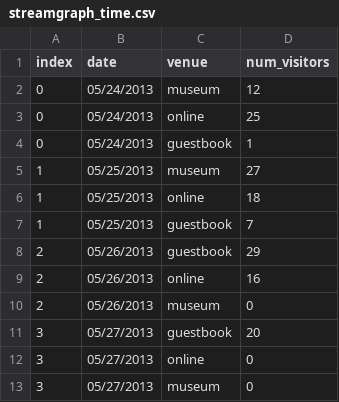
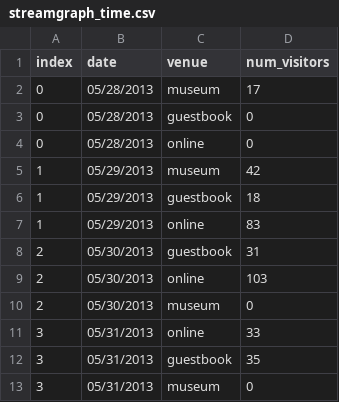
Before and after one commit to kanarinka/The-Sixth-Room, a CSV file: data/streamgraph_time.csv, drawn as a sheet.

```diff
--- a/data/streamgraph_time.csv
+++ b/data/streamgraph_time.csv
@@ -1,13 +1,13 @@
 index,date,venue,num_visitors
-0,05/24/2013,museum,12
-0,05/24/2013,online,25
-0,05/24/2013,guestbook,1
-1,05/25/2013,museum,27
-1,05/25/2013,online,18
-1,05/25/2013,guestbook,7
-2,05/26/2013,guestbook,29
-2,05/26/2013,online,16
-2,05/26/2013,museum,0
-3,05/27/2013,guestbook,20
-3,05/27/2013,online,0
-3,05/27/2013,museum,0
+0,05/28/2013,museum,17
+0,05/28/2013,guestbook,0
+0,05/28/2013,online,0
+1,05/29/2013,museum,42
+1,05/29/2013,guestbook,18
+1,05/29/2013,online,83
+2,05/30/2013,guestbook,31
+2,05/30/2013,online,103
+2,05/30/2013,museum,0
+3,05/31/2013,online,33
+3,05/31/2013,guestbook,35
+3,05/31/2013,museum,0
```
Also changed, not shown: data/streamgraph_space.csv, 46 other files.
